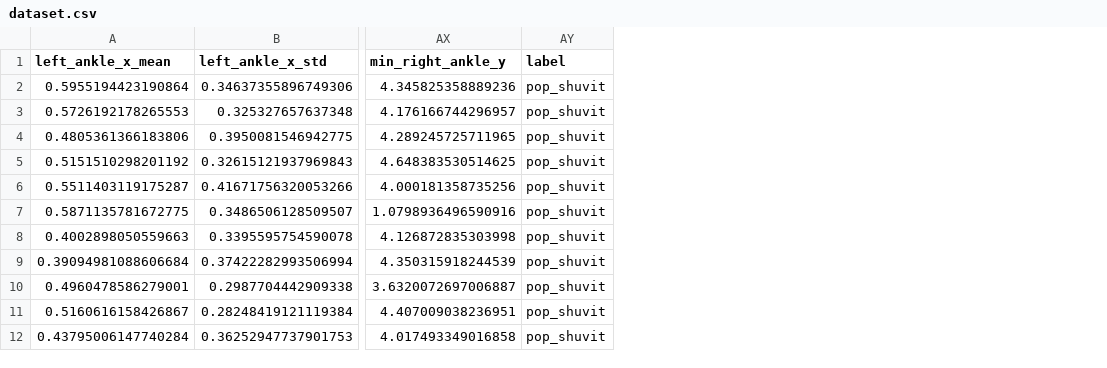
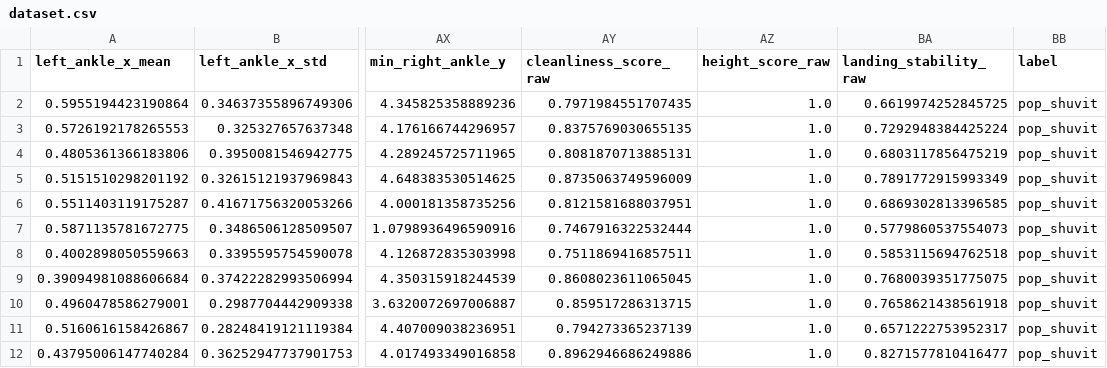
Before and after one commit to KylianAlgoet/SkateTrickAI, a CSV file: data/dataset.csv, drawn as a sheet; only a part is shown, gaps mark what is left out; the diff names each change by its address in the sheet, - before the commit and + after, or states it on an @@ line.

Commit message:
add of cleanliness of tricks and new dataset

```diff
--- a/data/dataset.csv
+++ b/data/dataset.csv
+column AY (cleanliness_score_raw), rows 2-12: 0.7971984551707435 | 0.8375769030655135 | 0.8081870713885131 | 0.8735063749596009 | 0.8121581688037951 | 0.7467916322532444 | 0.7511869416857511 | 0.8608023611065045 | 0.859517286313715 | 0.794273365237139 | 0.8962946686249886
+column AZ (height_score_raw), rows 2-12: all 1.0
+column BA (landing_stability_raw), rows 2-12: 0.6619974252845725 | 0.7292948384425224 | 0.6803117856475219 | 0.7891772915993349 | 0.6869302813396585 | 0.5779860537554073 | 0.5853115694762518 | 0.7680039351775075 | 0.7658621438561918 | 0.6571222753952317 | 0.8271577810416477
```
Also changed, not shown: 3 other files.
